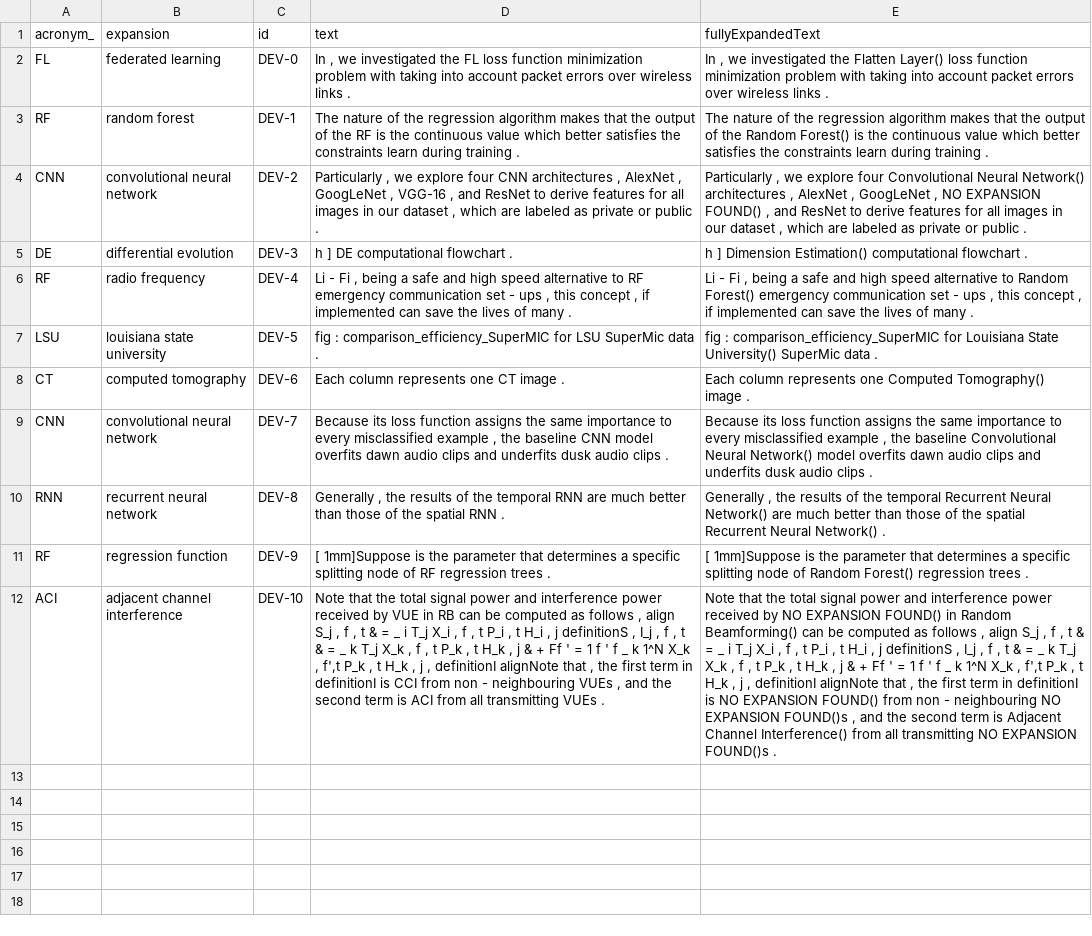
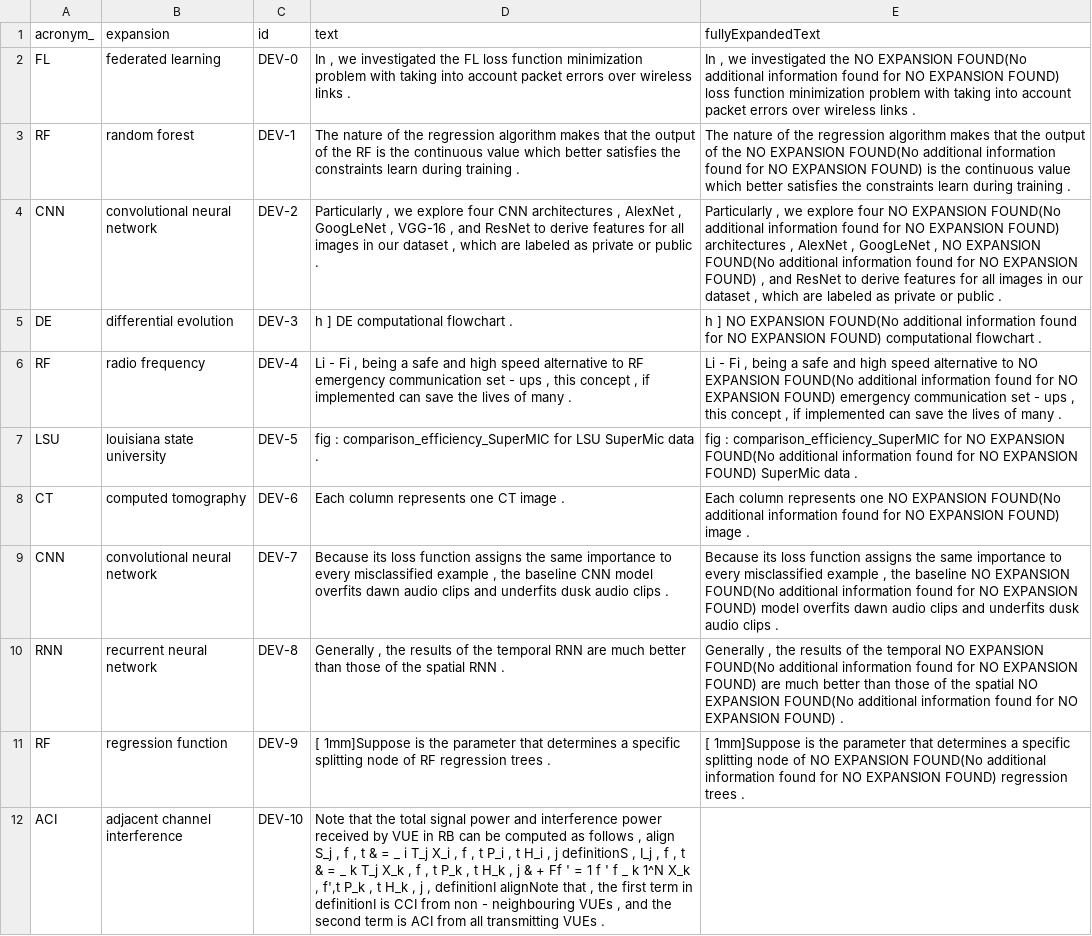
Before and after one commit to LeonidasZotos/Acronym-resolution, a CSV file: output/smallScienceTestFile.csv, drawn as a sheet; the diff names each change by its address in the sheet, - before the commit and + after, or states it on an @@ line.

Commit message:
fixed bad replacement bug and now works for both models

```diff
--- a/output/smallScienceTestFile.csv
+++ b/output/smallScienceTestFile.csv
-E2 (fullyExpandedText): …investigated the Flatten Layer() loss function…
+E2 (fullyExpandedText): …investigated the NO EXPANSION FOUND(No additional information found for NO EXPANSION FOUND) loss function…
-E3 (fullyExpandedText): …of the Random Forest() is the…
+E3 (fullyExpandedText): …of the NO EXPANSION FOUND(No additional information found for NO EXPANSION FOUND) is the…
-E4 (fullyExpandedText): …explore four Convolutional Neural Network() architectures , AlexNet , GoogLeNet , NO EXPANSION FOUND() , and…
+E4 (fullyExpandedText): …explore four NO EXPANSION FOUND(No additional information found for NO EXPANSION FOUND) architectures , AlexNet , GoogLeNet , NO EXPANSION FOUND(No additional information found for NO EXPANSION FOUND) , and…
-E5 (fullyExpandedText): h ] Dimension Estimation() computational flowchart…
+E5 (fullyExpandedText): h ] NO EXPANSION FOUND(No additional information found for NO EXPANSION FOUND) computational flowchart…
-E6 (fullyExpandedText): …alternative to Random Forest() emergency communication…
+E6 (fullyExpandedText): …alternative to NO EXPANSION FOUND(No additional information found for NO EXPANSION FOUND) emergency communication…
-E7 (fullyExpandedText): …comparison_efficiency_SuperMIC for Louisiana State University() SuperMic data…
+E7 (fullyExpandedText): …comparison_efficiency_SuperMIC for NO EXPANSION FOUND(No additional information found for NO EXPANSION FOUND) SuperMic data…
-E8 (fullyExpandedText): …represents one Computed Tomography() image .
+E8 (fullyExpandedText): …represents one NO EXPANSION FOUND(No additional information found for NO EXPANSION FOUND) image .
-E9 (fullyExpandedText): …the baseline Convolutional Neural Network() model overfits…
+E9 (fullyExpandedText): …the baseline NO EXPANSION FOUND(No additional information found for NO EXPANSION FOUND) model overfits…
-E10 (fullyExpandedText): …the temporal Recurrent Neural Network() are much better than those of the spatial Recurrent Neural Network() .
+E10 (fullyExpandedText): …the temporal NO EXPANSION FOUND(No additional information found for NO EXPANSION FOUND) are much better than those of the spatial NO EXPANSION FOUND(No additional information found for NO EXPANSION FOUND) .
-E11 (fullyExpandedText): …node of Random Forest() regression trees…
+E11 (fullyExpandedText): …node of NO EXPANSION FOUND(No additional information found for NO EXPANSION FOUND) regression trees…
-E12 (fullyExpandedText): Note that the total signal power and interference power received by NO EXPANSION FOUND() in Random Beamforming() can be computed as follows , align S_j , f , t & = _ i T_j X_i , f , t P_i , t H_i , j definitionS , I_j , f , t & = _ k T_j X_k , f , t P_k , t H_k , j & + Ff ' = 1 f ' f _ k 1^N X_k , f',t P_k , t H_k , j , definitionI alignNote that , the first term in definitionI is NO EXPANSION FOUND() from non - neighbouring NO EXPANSION FOUND()s , and the second term is Adjacent Channel Interference() from all transmitting NO EXPANSION FOUND()s .
+E12 (fullyExpandedText): (empty)
```
Also changed, not shown: 5 other files.
